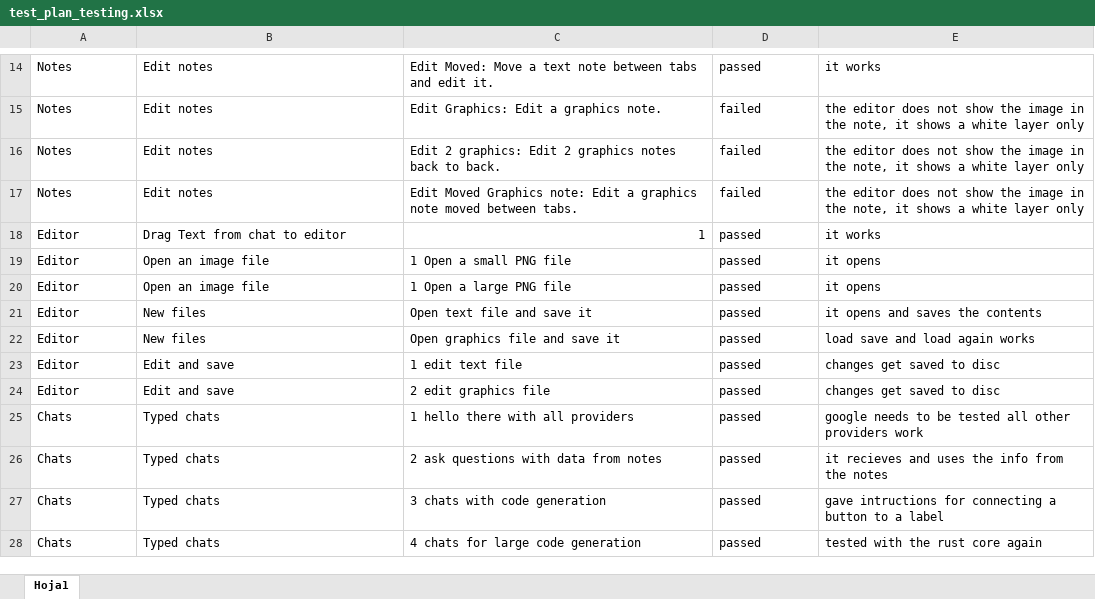
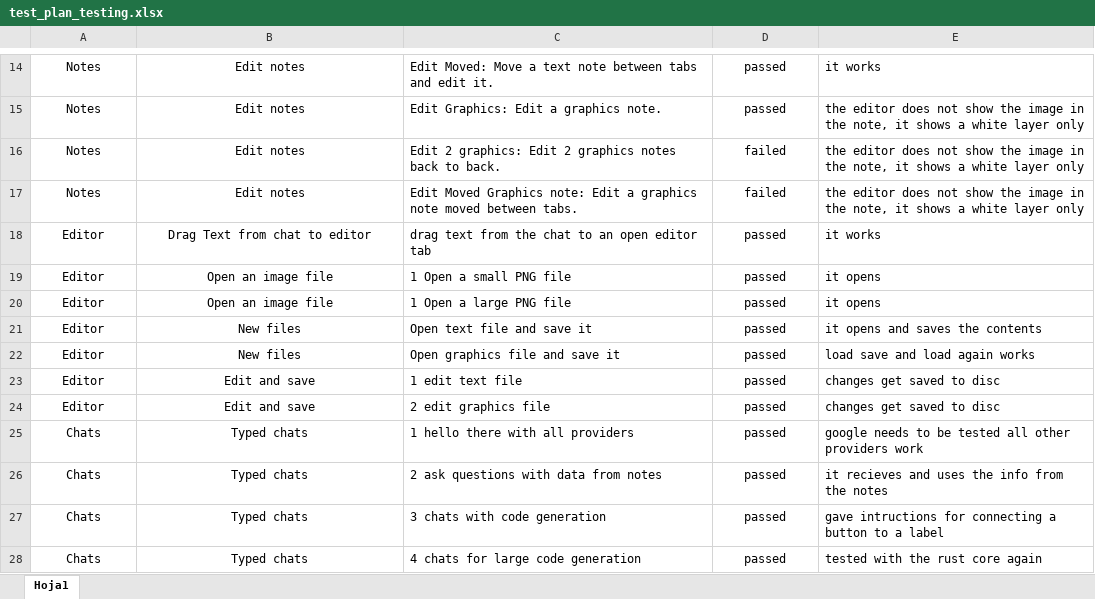
Before and after one commit to turnrocklabs/Minerva, an Excel workbook: Docs/test_plan_testing.xlsx, sheet Hoja1, drawn as a sheet; only a part is shown, gaps mark what is left out; values as stored, in another font and other column widths than the file's, no borders; conditional formats and table styles not drawn; the diff covers the shown part only; the diff names each change by its address in the sheet, - before the commit and + after, or states it on an @@ line.

```diff
--- a/Docs/test_plan_testing.xlsx (sheet Hoja1)
+++ b/Docs/test_plan_testing.xlsx (sheet Hoja1)
-A14:B28 alignment: left
+A14:B28 alignment: center
-D14:D28 alignment: left
+D14:D28 alignment: center
-D15: failed
+D15: passed
-C18: 1
+C18: drag text from the chat to an open editor tab
-C18 alignment: right
+C18 alignment: left
```
Also changed, not shown: 27 added rows, 2 removed rows, 12 edited cells and cell formats elsewhere in this sheet, 17 other files.
